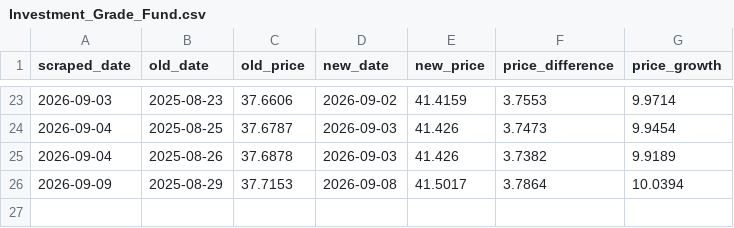
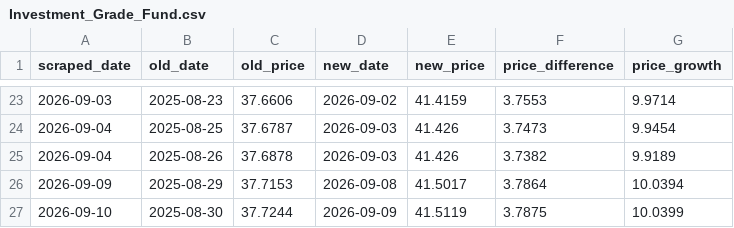
Before and after one commit to harith-abeysinghe/cal-fund-analysis, a CSV file: data/Investment_Grade_Fund.csv, drawn as a sheet; only a part is shown, gaps mark what is left out; the diff names each change by its address in the sheet, - before the commit and + after, or states it on an @@ line.

```diff
--- a/data/Investment_Grade_Fund.csv
+++ b/data/Investment_Grade_Fund.csv
+row 27: 2026-09-10 | 2025-08-30 | 37.7244 | 2026-09-09 | 41.5119 | 3.7875 | 10.0399
```
Also changed, not shown: data/CAL_Income_Fund.csv, data/Capital_Alliance_Gilt_Fund.csv, 2 other files.
